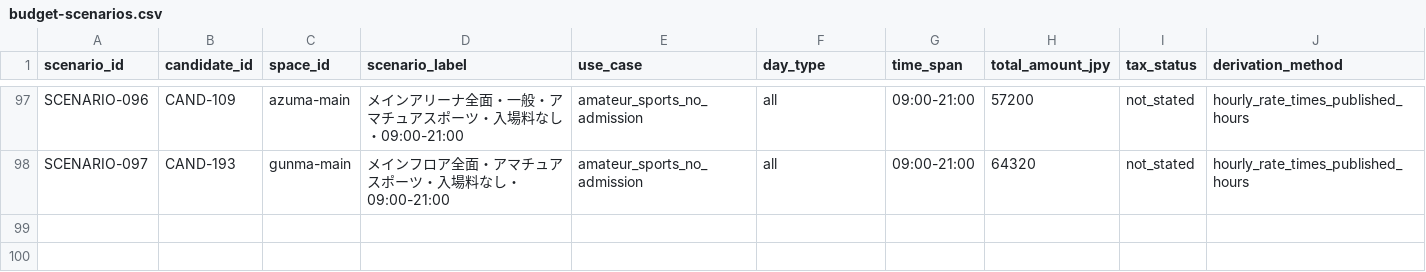
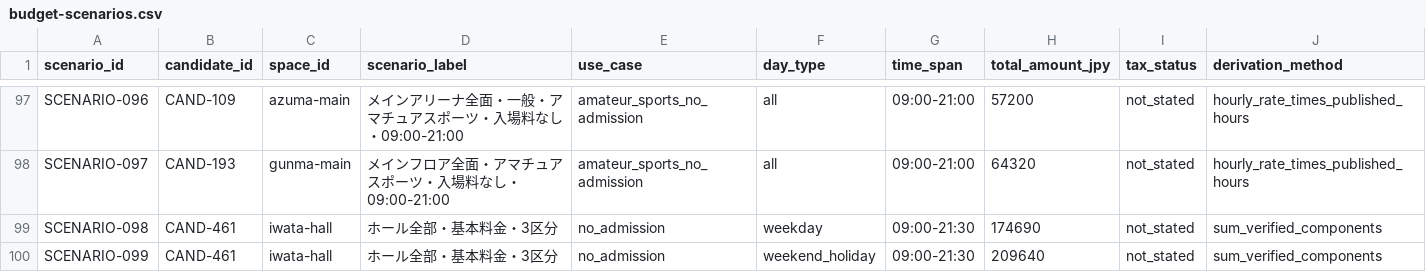
Before and after one commit to aratama-ship-it/venue-monosashi, a CSV file: data/budget-scenarios.csv, drawn as a sheet; only a part is shown, gaps mark what is left out; rows hold the shown columns only; the diff names each change by its address in the sheet, - before the commit and + after, or states it on an @@ line.

```diff
--- a/data/budget-scenarios.csv
+++ b/data/budget-scenarios.csv
+row 99: SCENARIO-098 | CAND-461 | iwata-hall | ホール全部・基本料金・3区分 | no_admission | weekday | 09:00-21:30 | 174690 | not_stated | sum_verified_components
+row 100: SCENARIO-099 | CAND-461 | iwata-hall | ホール全部・基本料金・3区分 | no_admission | weekend_holiday | 09:00-21:30 | 209640 | not_stated | sum_verified_components
```
Also changed, not shown: data/prefecture-price-coverage.csv, 2 other files.
